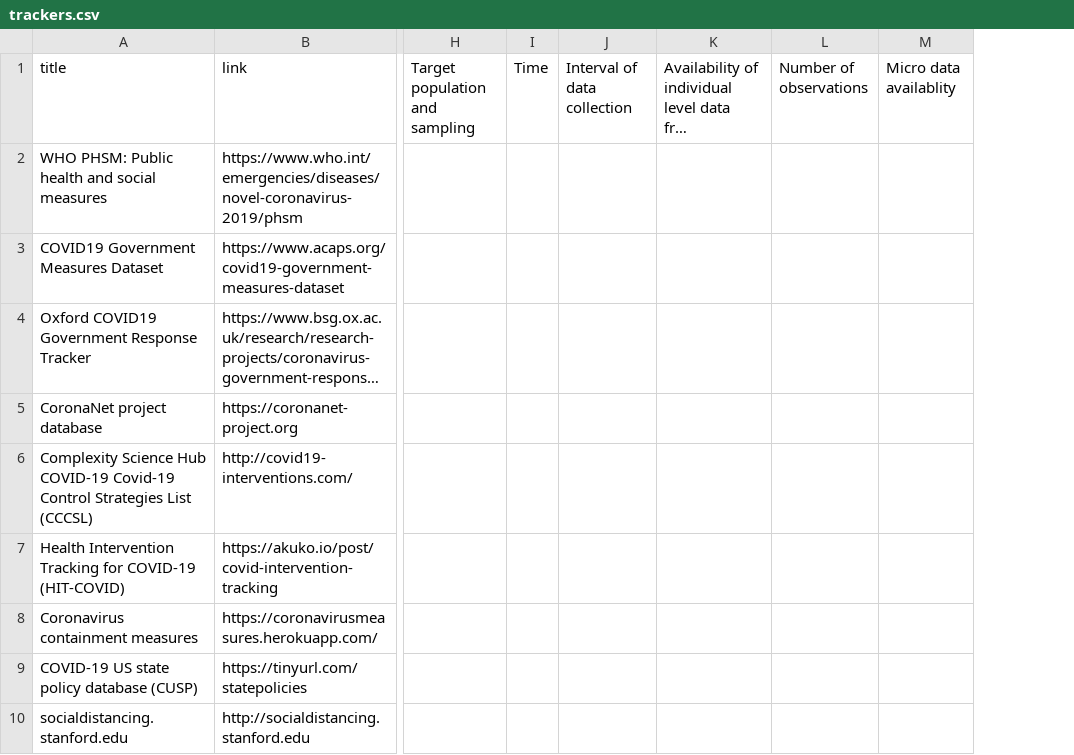
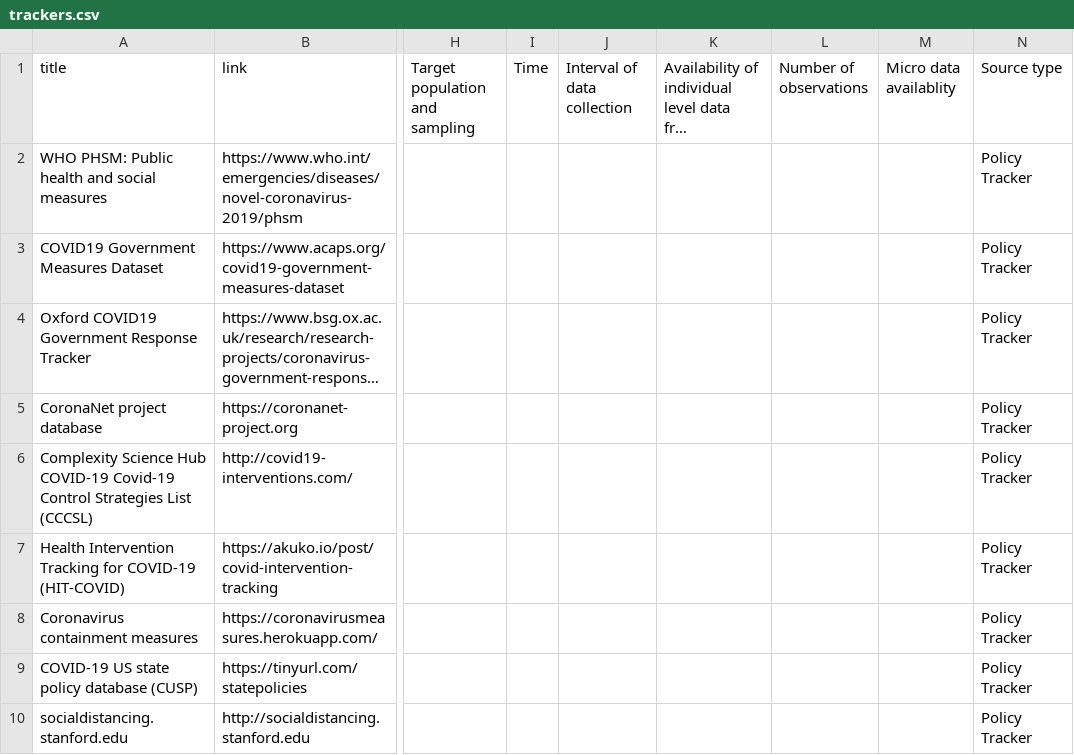
Before and after one commit to lukaslehner/supertracker, a CSV file: _data/trackers.csv, drawn as a sheet; only a part is shown, gaps mark what is left out; long unchanged cells end in …; the diff names each change by its address in the sheet, - before the commit and + after, or states it on an @@ line.

Commit message:
Update trackers.csv
add variable to distinguish between policy trackers and survey

```diff
--- a/_data/trackers.csv
+++ b/_data/trackers.csv
+column N (Source type), rows 2-10: all Policy Tracker
```
